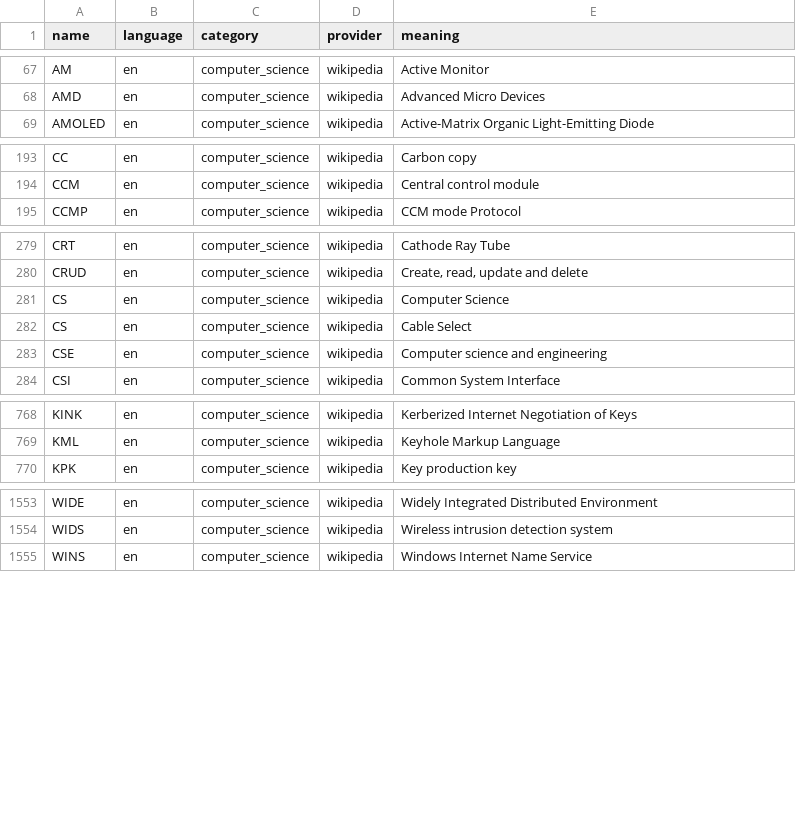
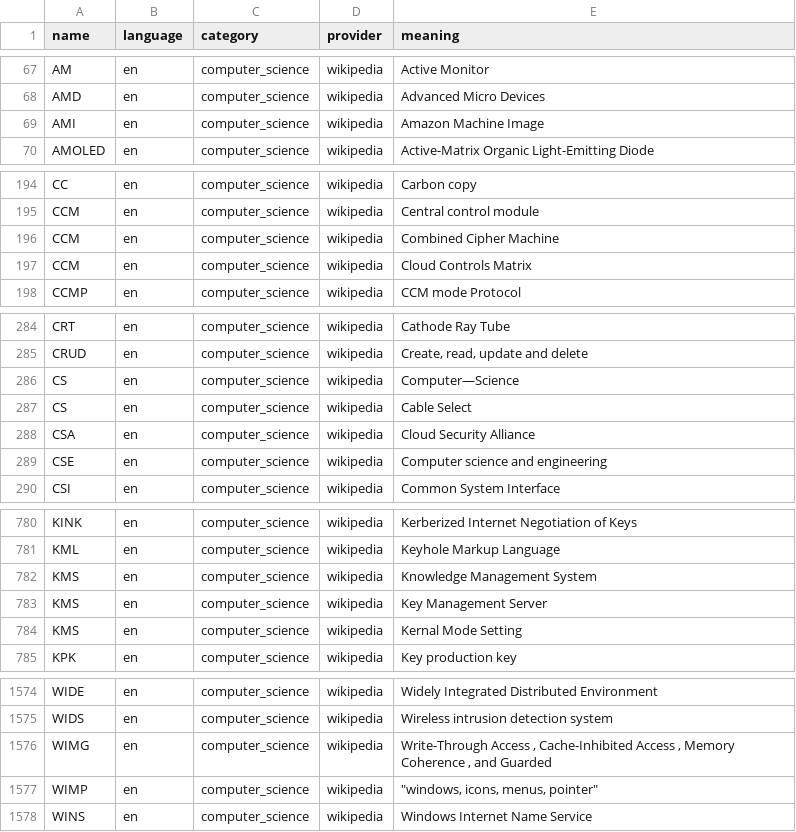
Before and after one commit to theobori/pycronyms, a CSV file: pycronyms_output/acronyms.csv, drawn as a sheet; only a part is shown, gaps mark what is left out; the diff covers the shown part only.

Commit message:
:arrow_up: Updated acronyms

```diff
--- a/pycronyms_output/acronyms.csv
+++ b/pycronyms_output/acronyms.csv
@@ -68,2 +68,3 @@ AM,en,computer_science,wikipedia,Active Monitor
 AMD,en,computer_science,wikipedia,Advanced Micro Devices
+AMI,en,computer_science,wikipedia,Amazon Machine Image
 AMOLED,en,computer_science,wikipedia,Active-Matrix Organic Light-Emitting Diode
@@ -194,2 +195,4 @@ CC,en,computer_science,wikipedia,Carbon copy
 CCM,en,computer_science,wikipedia,Central control module
+CCM,en,computer_science,wikipedia,Combined Cipher Machine
+CCM,en,computer_science,wikipedia,Cloud Controls Matrix
 CCMP,en,computer_science,wikipedia,CCM mode Protocol
@@ -280,4 +285,5 @@ CRT,en,computer_science,wikipedia,Cathode Ray Tube
 CRUD,en,computer_science,wikipedia,"Create, read, update and delete"
-CS,en,computer_science,wikipedia,Computer Science
+CS,en,computer_science,wikipedia,Computer—Science
 CS,en,computer_science,wikipedia,Cable Select
+CSA,en,computer_science,wikipedia,Cloud Security Alliance
 CSE,en,computer_science,wikipedia,Computer science and engineering
@@ -769,2 +781,5 @@ KINK,en,computer_science,wikipedia,Kerberized Internet Negotiation of Keys
 KML,en,computer_science,wikipedia,Keyhole Markup Language
+KMS,en,computer_science,wikipedia,Knowledge Management System
+KMS,en,computer_science,wikipedia,Key Management Server
+KMS,en,computer_science,wikipedia,Kernal Mode Setting
 KPK,en,computer_science,wikipedia,Key production key
@@ -1554,2 +1575,4 @@ WIDE,en,computer_science,wikipedia,Widely Integrated Distributed Environment
 WIDS,en,computer_science,wikipedia,Wireless intrusion detection system
+WIMG,en,computer_science,wikipedia,"Write-Through Access , Cache-Inhibited Access , Memory Coherence , and Guarded"
+WIMP,en,computer_science,wikipedia,"""windows, icons, menus, pointer"""
 WINS,en,computer_science,wikipedia,Windows Internet Name Service
```
Also changed, not shown: 15 added rows elsewhere in this file, pycronyms_output/statistics.csv, 3 other files.
